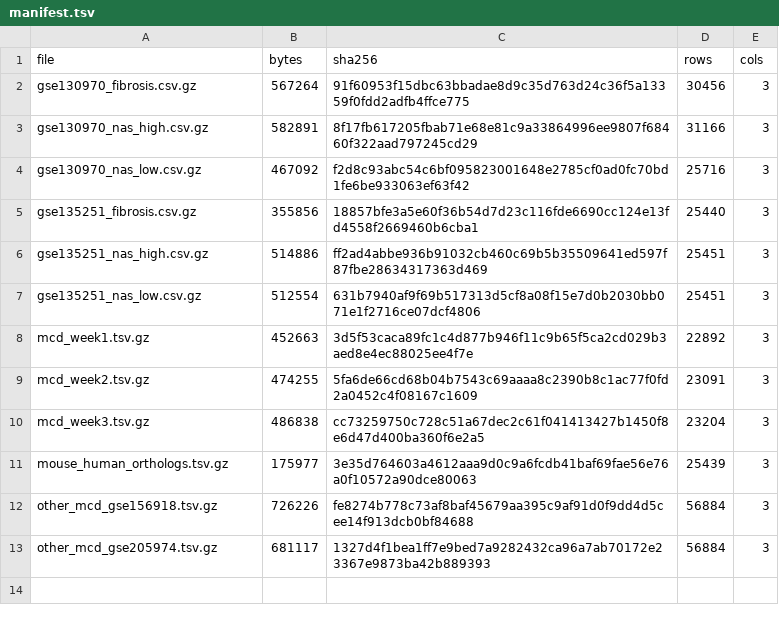
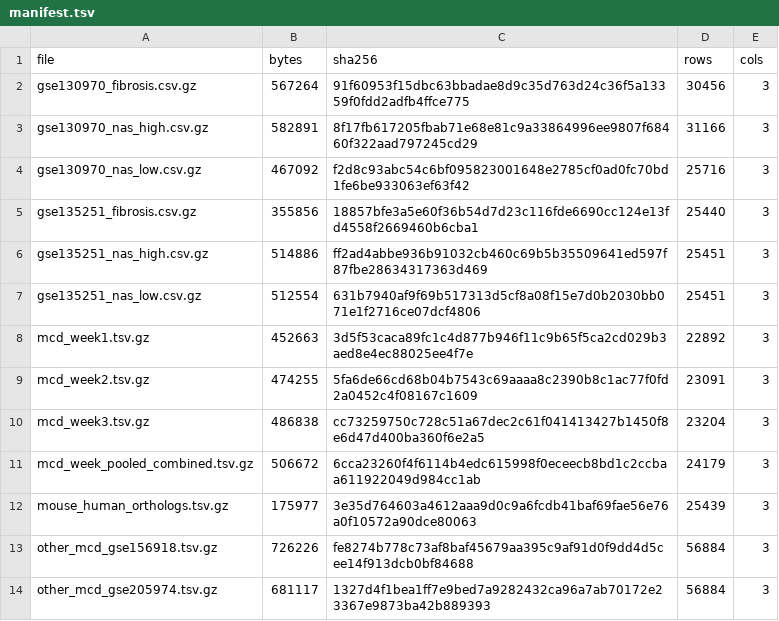
Before and after one commit to jameshyojaelee/MASLD-RNA-seq-Explorer, a TSV file: data/manifest.tsv, drawn as a sheet; the diff names each change by its address in the sheet, - before the commit and + after, or states it on an @@ line.

Commit message:
Add MCD Week pooled dataset and update multiselect options for analyses

```diff
--- a/data/manifest.tsv
+++ b/data/manifest.tsv
+row 11: mcd_week_pooled_combined.tsv.gz | 506672 | 6cca23260f4f6114b4edc615998f0eceecb8bd1c2ccbaa611922049d984cc1ab | 24179 | 3
```
Also changed, not shown: 2 other files.
